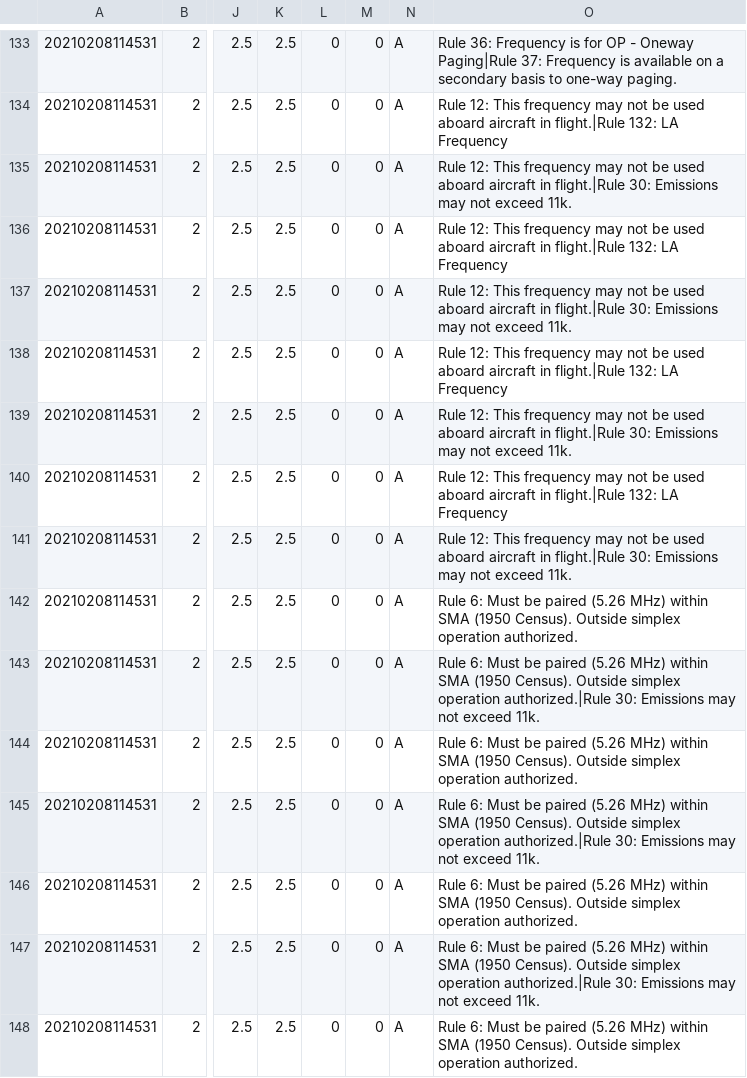
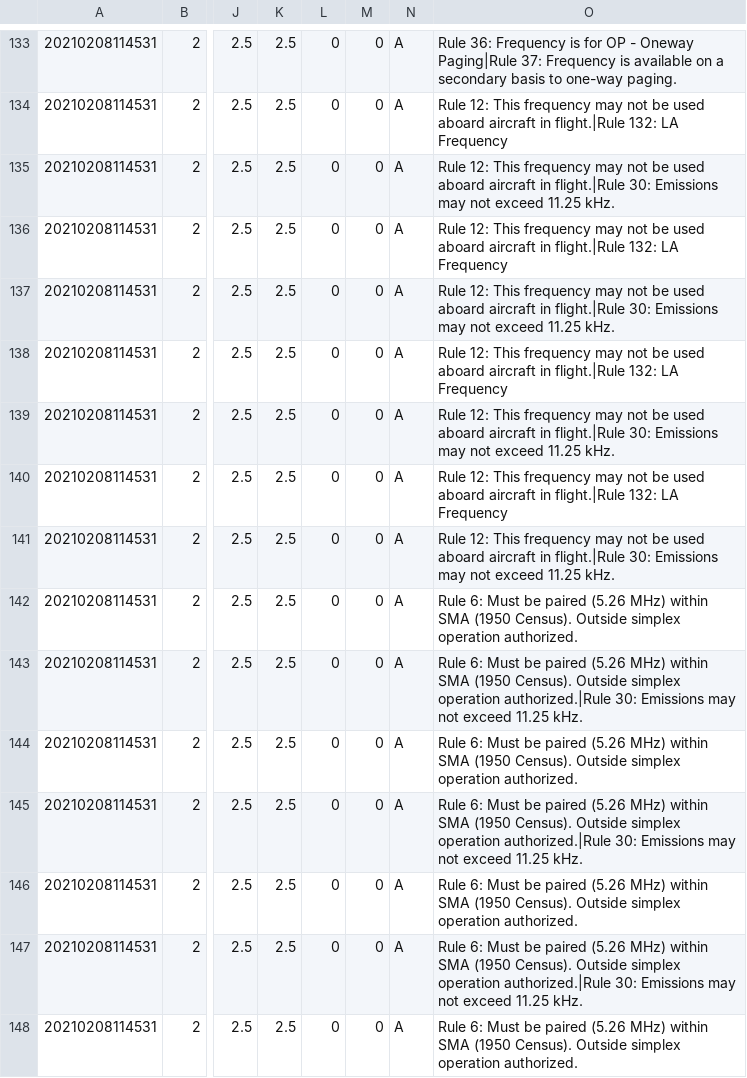
Before and after one commit to enterprisewireless/EWA.Coordination.Services.Tests, a CSV file: test_cases/L2-20210208114531/legacy_results_adjusted.csv, drawn as a sheet; only a part is shown, gaps mark what is left out; the diff covers the shown part only; the diff names each change by its address in the sheet, - before the commit and + after, or states it on an @@ line.

```diff
--- a/test_cases/L2-20210208114531/legacy_results_adjusted.csv
+++ b/test_cases/L2-20210208114531/legacy_results_adjusted.csv
-O135: …not exceed 11k.
+O135: …not exceed 11.25 kHz.
-O137: …not exceed 11k.
+O137: …not exceed 11.25 kHz.
-O139: …not exceed 11k.
+O139: …not exceed 11.25 kHz.
-O141: …not exceed 11k.
+O141: …not exceed 11.25 kHz.
-O143: …not exceed 11k.
+O143: …not exceed 11.25 kHz.
-O145: …not exceed 11k.
+O145: …not exceed 11.25 kHz.
-O147: …not exceed 11k.
+O147: …not exceed 11.25 kHz.
```
Also changed, not shown: 39 edited cells elsewhere in this file, 1 other file.
